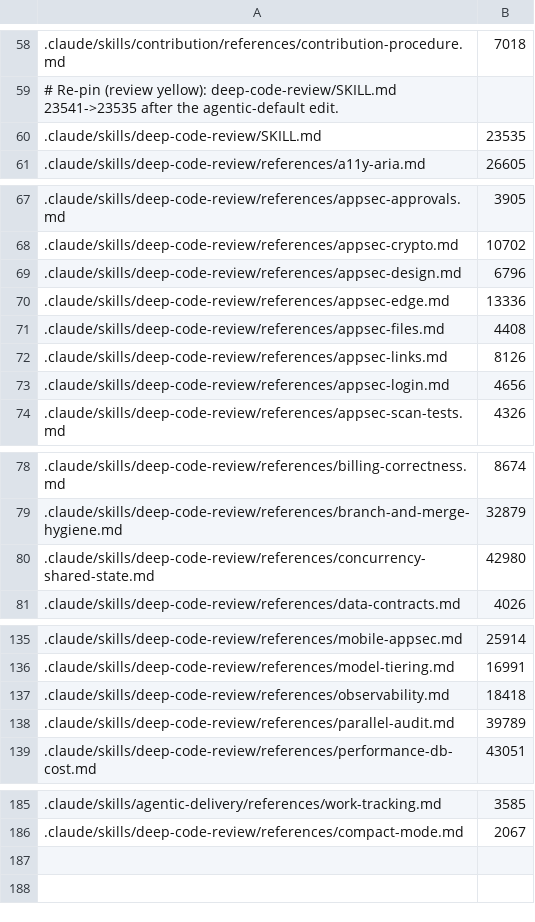
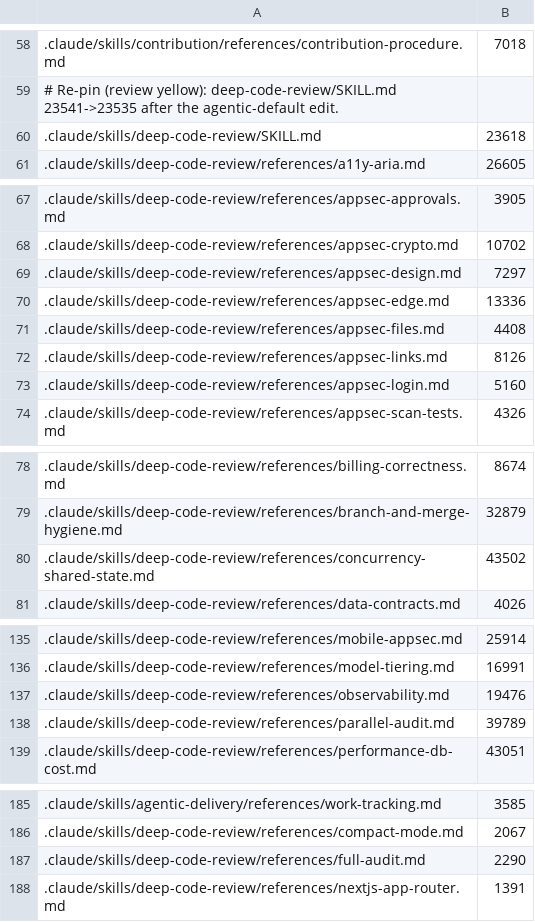
Before and after one commit to remigiusz-antczak/deep-code-review, a TSV file: scripts/size-budgets.tsv, drawn as a sheet; only a part is shown, gaps mark what is left out; the diff covers the shown part only; the diff names each change by its address in the sheet, - before the commit and + after, or states it on an @@ line.

```diff
--- a/scripts/size-budgets.tsv
+++ b/scripts/size-budgets.tsv
-B60: 23535
+B60: 23618
-B69: 6796
+B69: 7297
-B73: 4656
+B73: 5160
-B80: 42980
+B80: 43502
-B137: 18418
+B137: 19476
+row 187: .claude/skills/deep-code-review/references/full-audit.md | 2290
+row 188: .claude/skills/deep-code-review/references/nextjs-app-router.md | 1391
```
Also changed, not shown: 1 edited cell elsewhere in this file, scripts/mustload-budgets.tsv, 18 other files.
